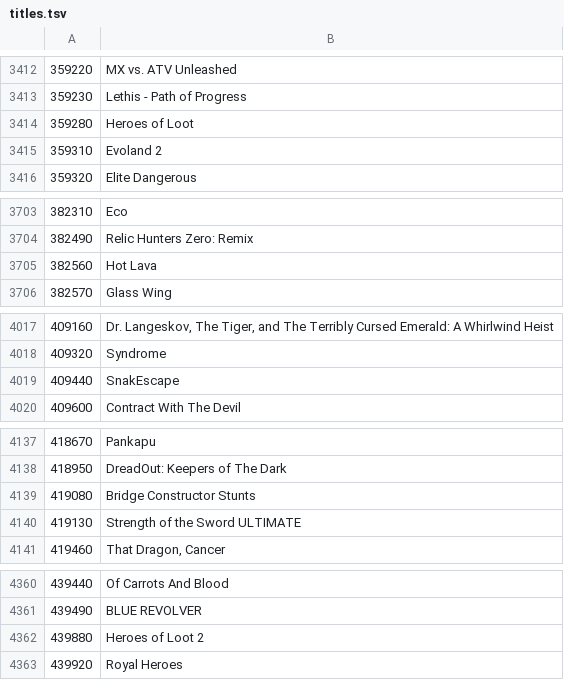
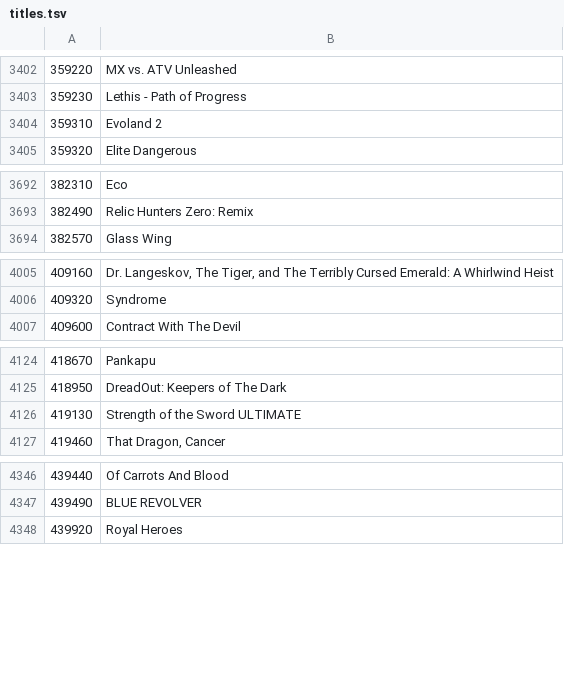
Before and after one commit to loewenmaehne/freequay, a TSV file: compat/titles.tsv, drawn as a sheet; only a part is shown, gaps mark what is left out; the diff covers the shown part only; the diff names each change by its address in the sheet, - before the commit and + after, or states it on an @@ line.

```diff
--- a/compat/titles.tsv
+++ b/compat/titles.tsv
-row 3414: 359280 | Heroes of Loot
-row 3705: 382560 | Hot Lava
-row 4019: 409440 | SnakEscape
-row 4139: 419080 | Bridge Constructor Stunts
-row 4362: 439880 | Heroes of Loot 2
```
Also changed, not shown: 47 removed rows elsewhere in this file, 14 other files.
